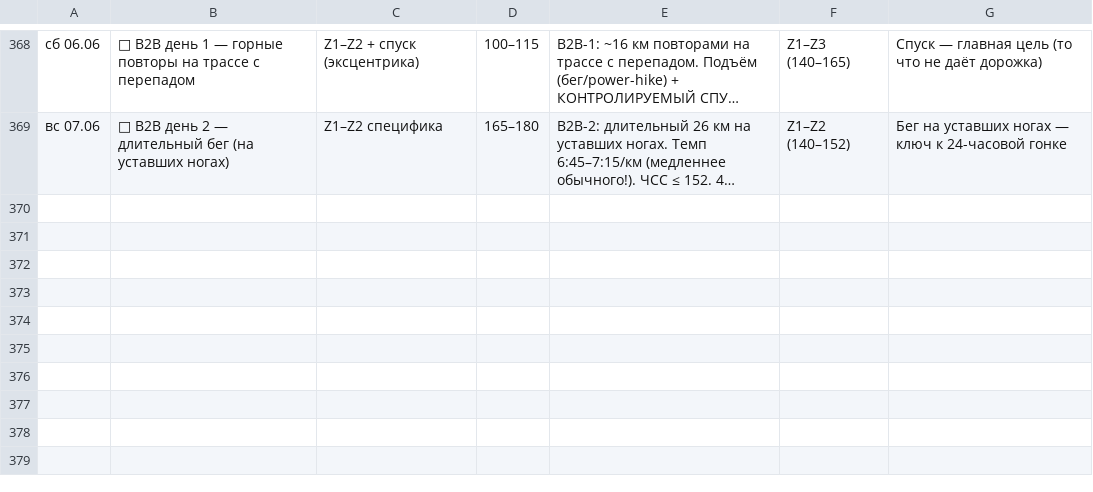
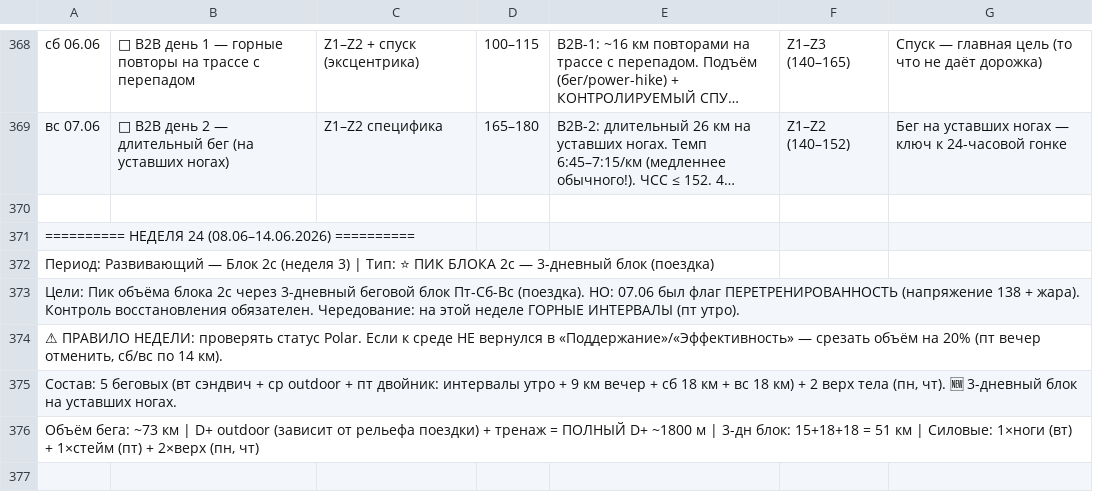
Before and after one commit to martynov-alex/workout, a CSV file: training plan/training plan.csv, drawn as a sheet; only a part is shown, gaps mark what is left out; long unchanged cells end in …; the diff covers the shown part only; the diff names each change by its address in the sheet, - before the commit and + after, or states it on an @@ line.

```diff
--- a/training plan/training plan.csv
+++ b/training plan/training plan.csv
+row 370: (empty)
+row 371: ========== НЕДЕЛЯ 24 (08.06–14.06.2026) ==========
+row 372: Период: Развивающий — Блок 2c (неделя 3) | Тип: ⭐ ПИК БЛОКА 2c — 3-дневный блок (поездка)
+row 373: Цели: Пик объёма блока 2c через 3-дневный беговой блок Пт-Сб-Вс (поездка). НО: 07.06 был флаг ПЕРЕТРЕНИРОВАННОСТЬ (напряжение 138 + жара). Контроль восстановления обязателен. Чередование: на этой неделе ГОРНЫЕ ИНТЕРВАЛЫ (пт утро).
+row 374: ⚠ ПРАВИЛО НЕДЕЛИ: проверять статус Polar. Если к среде НЕ вернулся в «Поддержание»/«Эффективность» — срезать объём на 20% (пт вечер отменить, сб/вс по 14 км).
+row 375: Состав: 5 беговых (вт сэндвич + ср outdoor + пт двойник: интервалы утро + 9 км вечер + сб 18 км + вс 18 км) + 2 верх тела (пн, чт). 🆕 3-дневный блок на уставших ногах.
+row 376: Объём бега: ~73 км | D+ outdoor (зависит от рельефа поездки) + тренаж = ПОЛНЫЙ D+ ~1800 м | 3-дн блок: 15+18+18 = 51 км | Силовые: 1×ноги (вт) + 1×стейм (пт) + 2×верх (пн, чт)
+row 377: (empty)
```
Also changed, not shown: 8 added rows elsewhere in this file, cardio load/cardio load data from polar flow.csv, training log/training log.csv, 24 other files.
